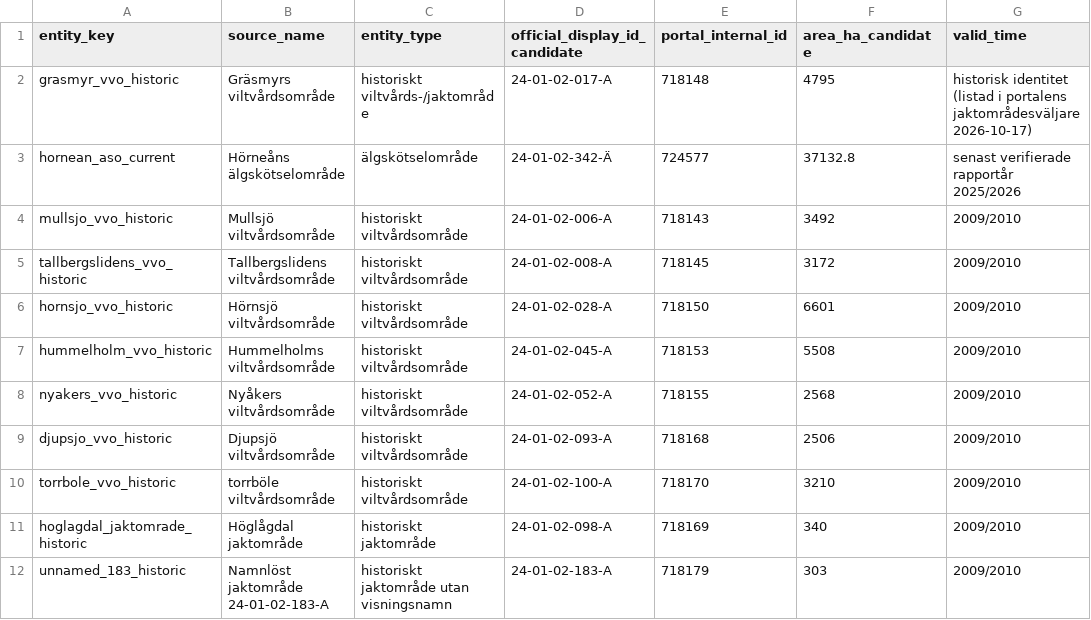
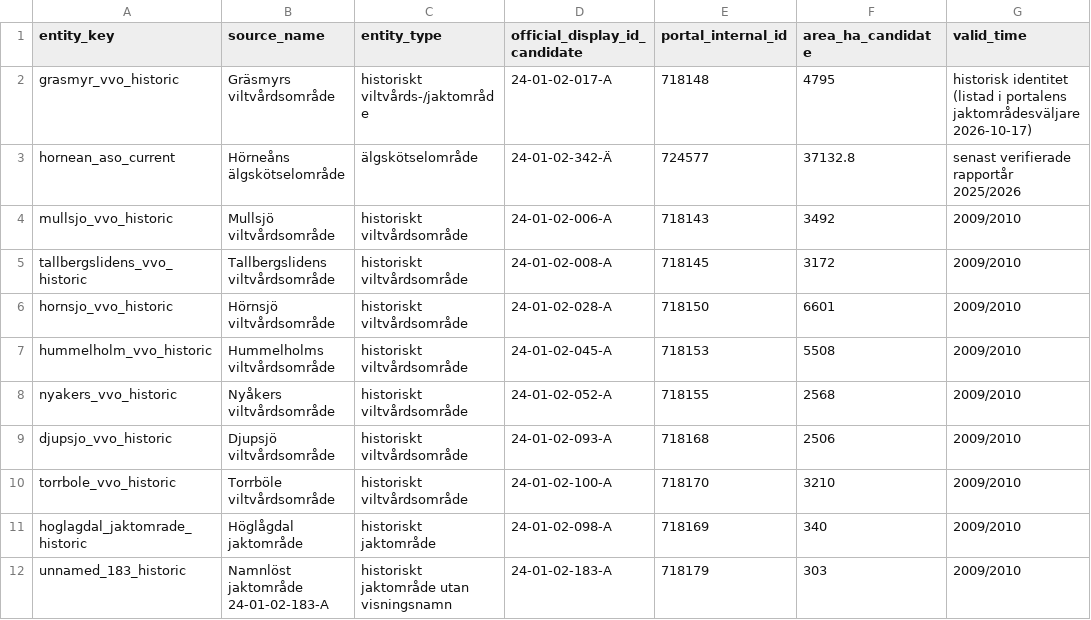
Before and after one commit to dahlinrobert-lgtm/alg-grasmyr, a CSV file: data/area_registry.csv, drawn as a sheet; only a part is shown; the diff names each change by its address in the sheet, - before the commit and + after, or states it on an @@ line.

Commit message:
Correct area name capitalization in registry

```diff
--- a/data/area_registry.csv
+++ b/data/area_registry.csv
-B10 (source_name): torrböle viltvårdsområde
+B10 (source_name): Torrböle viltvårdsområde
```
